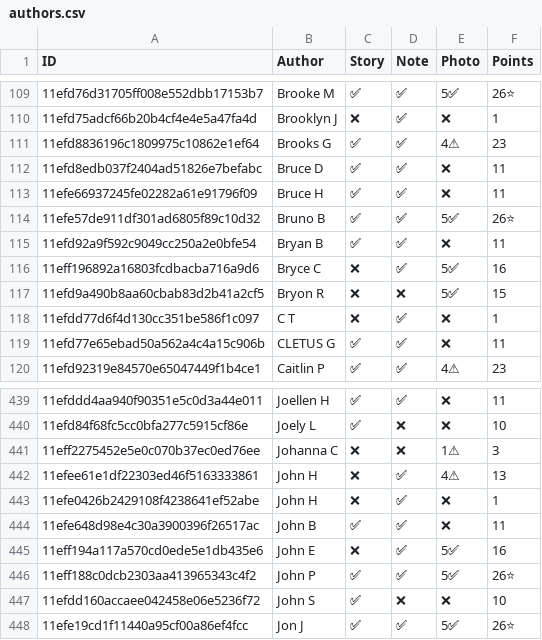
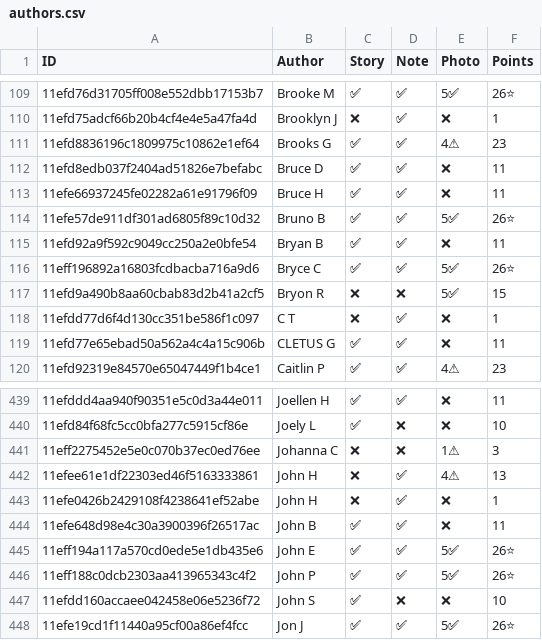
Before and after one commit to madgetr/hockeyville, a CSV file: data/authors.csv, drawn as a sheet; only a part is shown, gaps mark what is left out.

```diff
--- a/data/authors.csv
+++ b/data/authors.csv
@@ -115,3 +115,3 @@ ID, Author, Story, Note, Photo, Points
 11efd92a9f592c9049cc250a2e0bfe54,Bryan B,✅,✅,❌,11
-11eff196892a16803fcdbacba716a9d6,Bryce C,❌,✅,5✅,16
+11eff196892a16803fcdbacba716a9d6,Bryce C,✅,✅,5✅,26⭐
 11efd9a490b8aa60cbab83d2b41a2cf5,Bryon  R,❌,❌,5✅,15
@@ -444,3 +444,3 @@ ID, Author, Story, Note, Photo, Points
 11efe648d98e4c30a3900396f26517ac,John B,✅,✅,❌,11
-11eff194a117a570cd0ede5e1db435e6,John E,❌,✅,5✅,16
+11eff194a117a570cd0ede5e1db435e6,John E,✅,✅,5✅,26⭐
 11eff188c0dcb2303aa413965343c4f2,John P,✅,✅,5✅,26⭐
```
Also changed, not shown: data/kraft.csv, data/kraft_facilities.csv, 5 other files.
